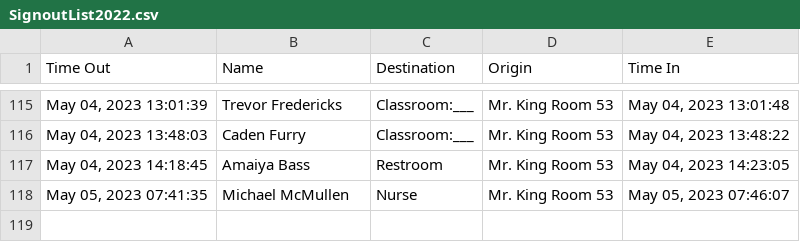
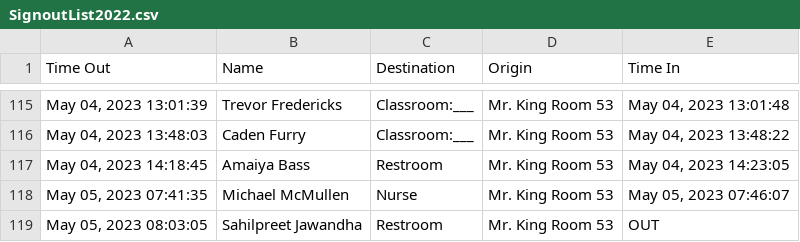
Before and after one commit to MrKing-dev/raspi_qr_passes, a CSV file: qr_passes_final/SignoutList2022.csv, drawn as a sheet; only a part is shown, gaps mark what is left out; the diff names each change by its address in the sheet, - before the commit and + after, or states it on an @@ line.

Commit message:
M qr_passes_final/SignoutList2022.csv

```diff
--- a/qr_passes_final/SignoutList2022.csv
+++ b/qr_passes_final/SignoutList2022.csv
+row 119: May 05, 2023 08:03:05 | Sahilpreet Jawandha | Restroom | Mr. King Room 53 | OUT
```
